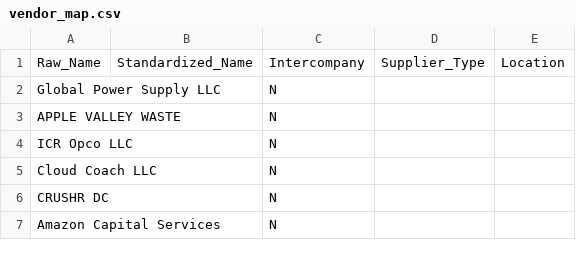
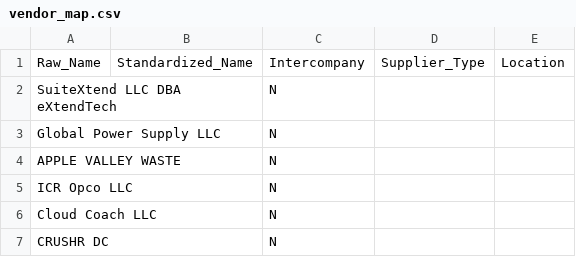
Before and after one commit to PavanCS11/spend_cube_MGM_and_Vantran, a CSV file: spend_cube/step_3_maintenance/a.mappings/vendor_map.csv, drawn as a sheet; only a part is shown; the shorter side is filled out with more unchanged rows; the diff names each change by its address in the sheet, - before the commit and + after, or states it on an @@ line.

Commit message:
commiting: spend_cube_MGM_and_Vantran latest changes

```diff
--- a/spend_cube/step_3_maintenance/a.mappings/vendor_map.csv
+++ b/spend_cube/step_3_maintenance/a.mappings/vendor_map.csv
+row 2: SuiteXtend LLC DBA eXtendTech |  | N
```
Also changed, not shown: spend_cube/step_1_ingestion/b.config/transaction_field_mapping.csv, 16 other files.
